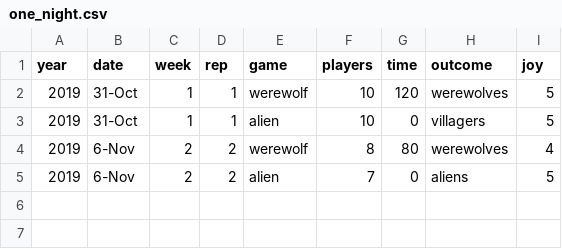
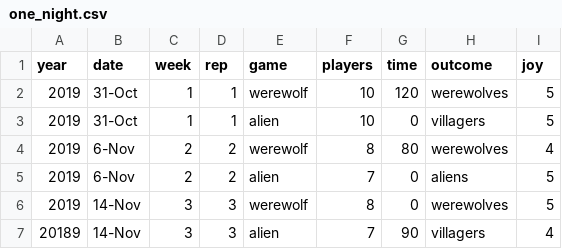
Before and after one commit to cjlortie/One_night_games, a CSV file: data/one_night.csv, drawn as a sheet.

Commit message:
week3

```diff
--- a/data/one_night.csv
+++ b/data/one_night.csv
@@ -5 +5,3 @@ year,date,week,rep,game,players,time,outcome,joy
 2019,6-Nov,2,2,alien,7,0,aliens,5
+2019,14-Nov,3,3,werewolf,8,0,werewolves,5
+20189,14-Nov,3,3,alien,7,90,villagers,4
```
Also changed, not shown: 1 other file.
